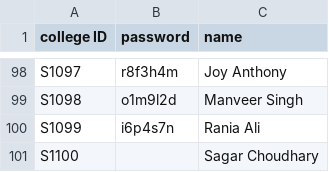
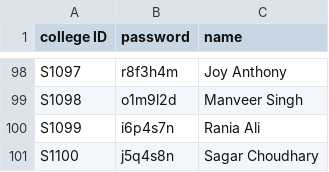
Before and after one commit to shreyansh6726/Face-recognition-based-attendance-system, a CSV file: students.csv, drawn as a sheet; only a part is shown, gaps mark what is left out; the diff names each change by its address in the sheet, - before the commit and + after, or states it on an @@ line.

Commit message:
csv update

```diff
--- a/students.csv
+++ b/students.csv
-B101 (password): (empty)
+B101 (password): j5q4s8n
```
